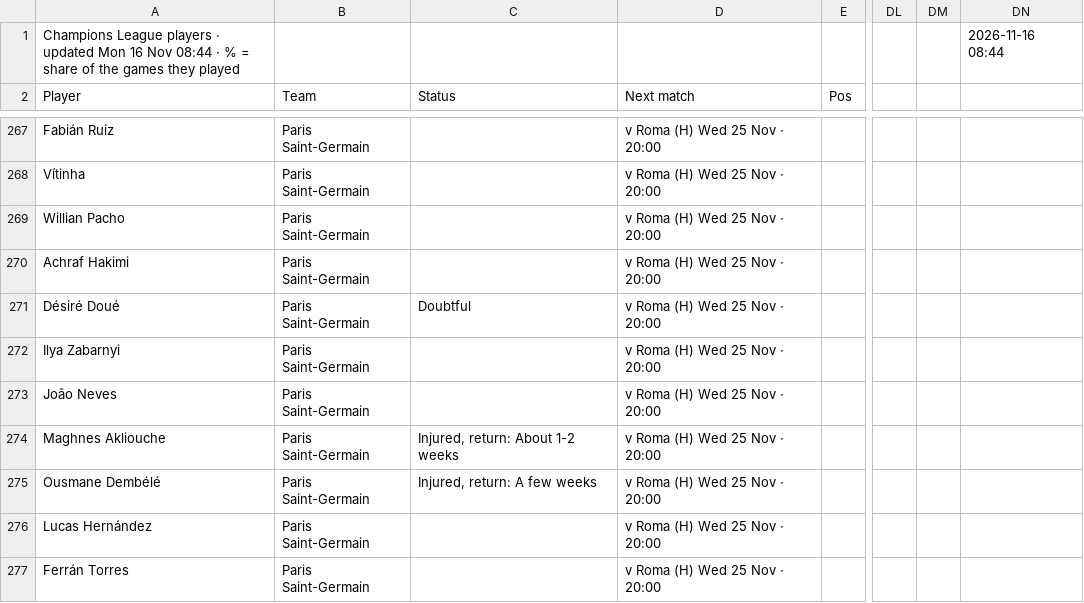
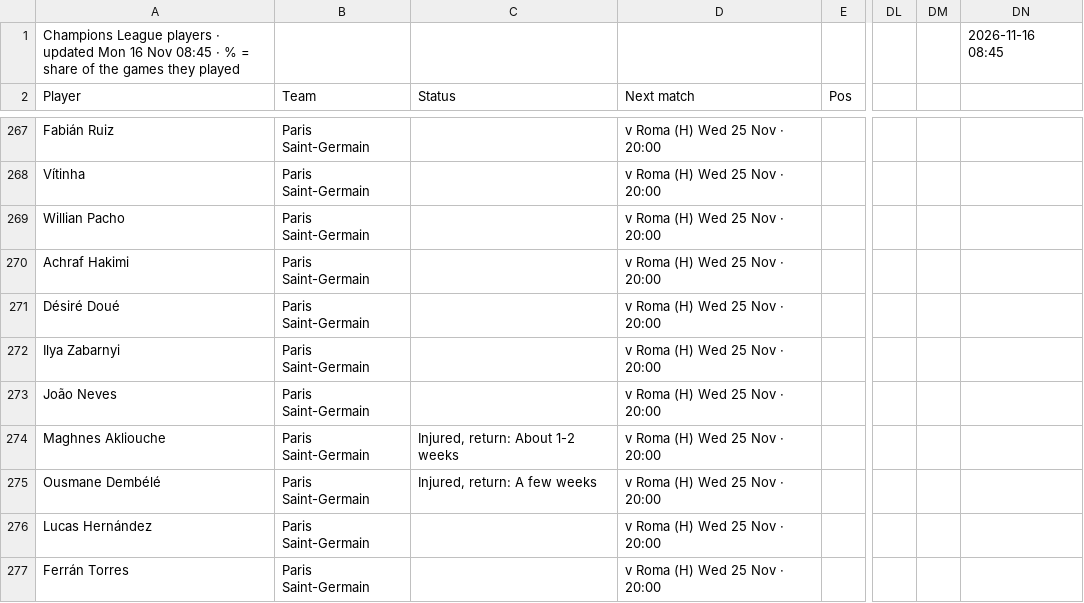
Before and after one commit to 7wilite7/Football-Stats, a CSV file: out/UCL_players.csv, drawn as a sheet; only a part is shown, gaps mark what is left out; the diff names each change by its address in the sheet, - before the commit and + after, or states it on an @@ line.

```diff
--- a/out/UCL_players.csv
+++ b/out/UCL_players.csv
-A1 (Player): …16 Nov 08:44 · %…
+A1 (Player): …16 Nov 08:45 · %…
-DN1: 2026-11-16 08:44
+DN1: 2026-11-16 08:45
-C271 (Status): Doubtful
+C271 (Status): (empty)
```
Also changed, not shown: out/ALL_PICKS.csv, out/BUNDESLIGA_players.csv, 36 other files.
